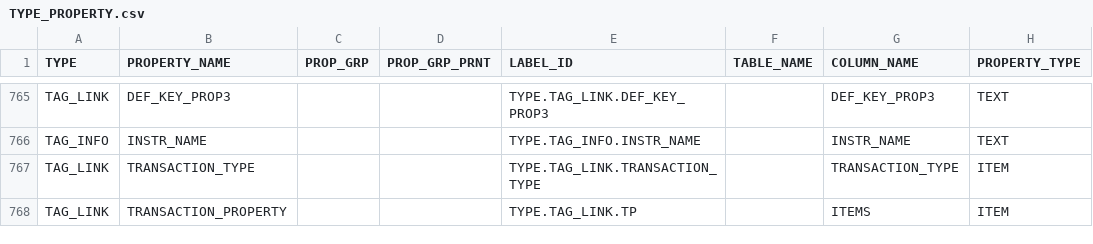
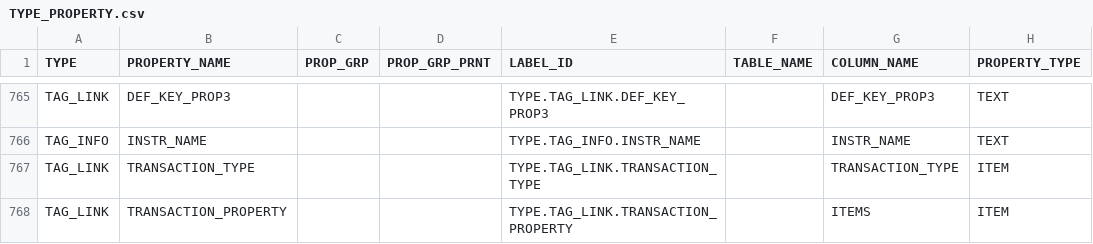
Before and after one commit to ligeaai/ligeia, a CSV file: backend/services/parsers/addData/type/TYPE_PROPERTY.csv, drawn as a sheet; only a part is shown, gaps mark what is left out; the diff names each change by its address in the sheet, - before the commit and + after, or states it on an @@ line.

```diff
--- a/backend/services/parsers/addData/type/TYPE_PROPERTY.csv
+++ b/backend/services/parsers/addData/type/TYPE_PROPERTY.csv
-E768 (LABEL_ID): TYPE.TAG_LINK.TP
+E768 (LABEL_ID): TYPE.TAG_LINK.TRANSACTION_PROPERTY
```
Also changed, not shown: 1 other file.
